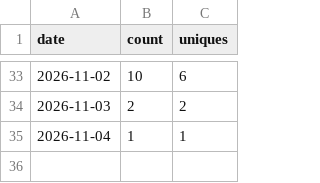
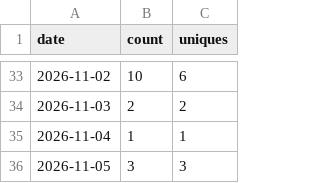
Before and after one commit to rmcamacho/byu-faculty-ai-workshop, a CSV file: traffic/clones.csv, drawn as a sheet; only a part is shown, gaps mark what is left out; the diff names each change by its address in the sheet, - before the commit and + after, or states it on an @@ line.

```diff
--- a/traffic/clones.csv
+++ b/traffic/clones.csv
+row 36: 2026-11-05 | 3 | 3
```
Also changed, not shown: traffic/paths.csv, traffic/repository.csv, 1 other file.
